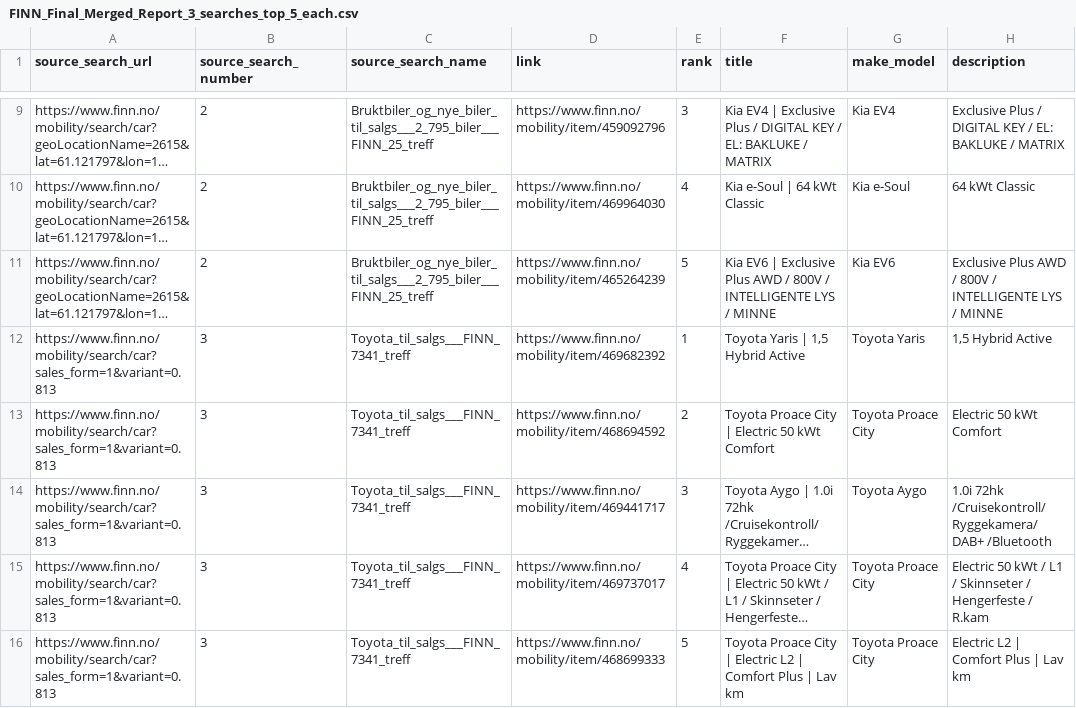
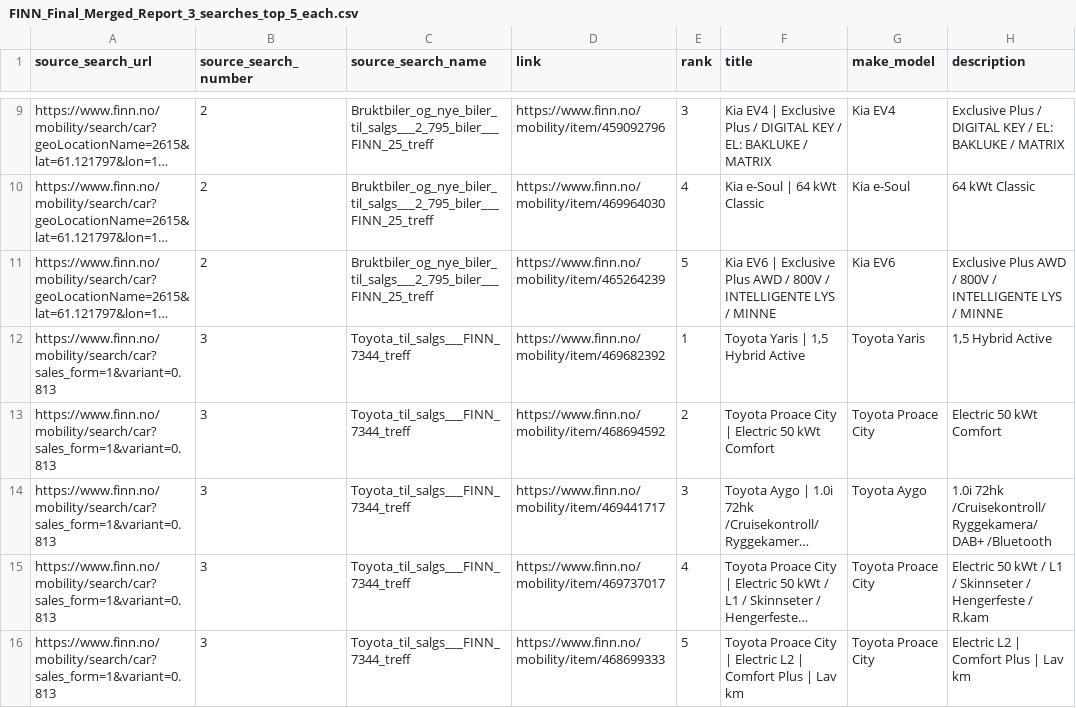
Before and after one commit to sinamehr/PublicShareRepo, a CSV file: Final Output/FINN_Final_Merged_Report_3_searches_top_5_each.csv, drawn as a sheet; only a part is shown, gaps mark what is left out; long unchanged cells end in …; the diff names each change by its address in the sheet, - before the commit and + after, or states it on an @@ line.

```diff
--- a/Final Output/FINN_Final_Merged_Report_3_searches_top_5_each.csv
+++ b/Final Output/FINN_Final_Merged_Report_3_searches_top_5_each.csv
-C12:C16 (source_search_name): Toyota_til_salgs___FINN_7341_treff
+C12:C16 (source_search_name): Toyota_til_salgs___FINN_7344_treff
```
